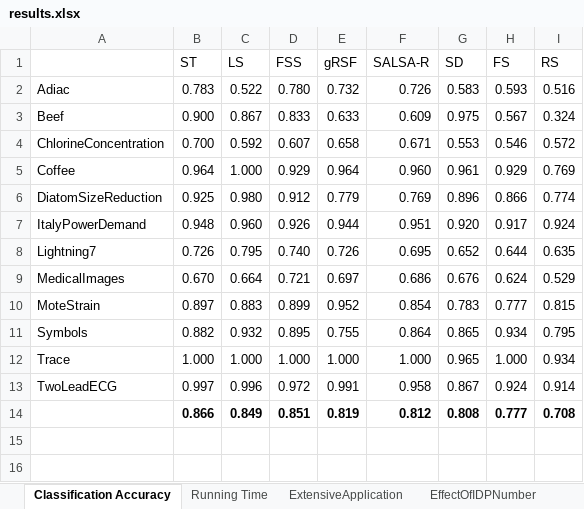
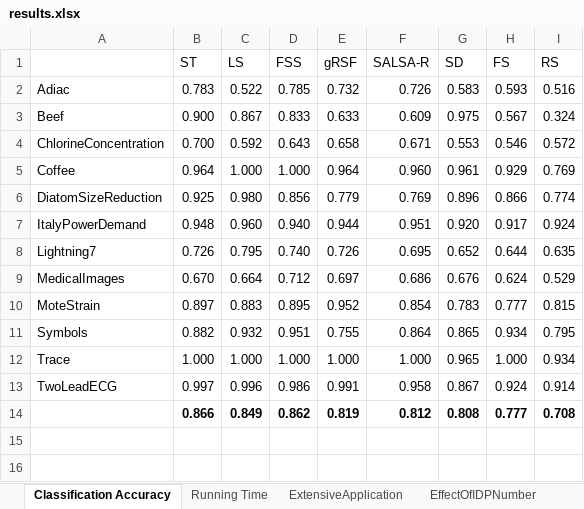
Before and after one commit to sdujicun/FSS, an Excel workbook: result/results.xlsx, sheet Classification Accuracy, drawn as a sheet; only a part is shown; values as stored, in another font and other column widths than the file's, no borders; the diff covers the shown part only; the diff names each change by its address in the sheet, - before the commit and + after, or states it on an @@ line.

```diff
--- a/result/results.xlsx (sheet Classification Accuracy)
+++ b/result/results.xlsx (sheet Classification Accuracy)
-D2 (FSS): 0.780
+D2 (FSS): 0.785
-D4 (FSS): 0.607
+D4 (FSS): 0.643
-D5 (FSS): 0.929
+D5 (FSS): 1.000
-D6 (FSS): 0.912
+D6 (FSS): 0.856
-D7 (FSS): 0.926
+D7 (FSS): 0.940
-D9 (FSS): 0.721
+D9 (FSS): 0.712
-D10 (FSS): 0.899
+D10 (FSS): 0.895
-D11 (FSS): 0.895
+D11 (FSS): 0.951
-D13 (FSS): 0.972
+D13 (FSS): 0.986
-D14 (FSS): 0.851
+D14 (FSS): 0.862
```
Also changed, not shown: 2 added rows, 2 removed rows and 14 edited cells elsewhere in this sheet, charts or pictures, 2 other files.
